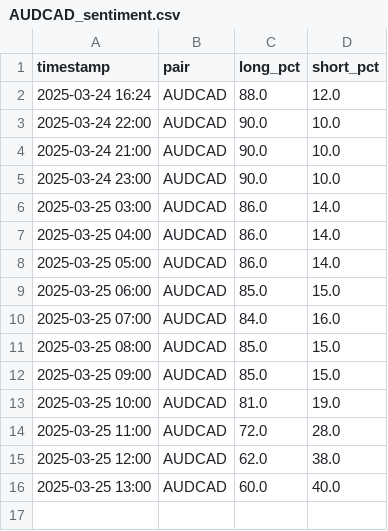
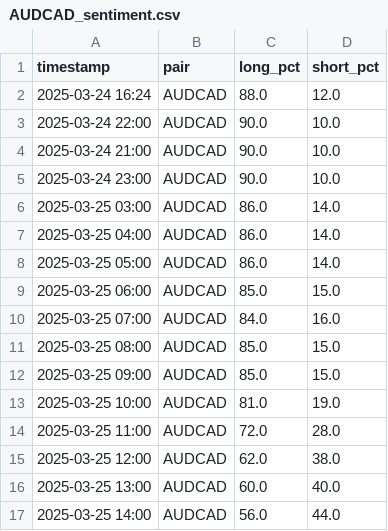
Before and after one commit to leslypierre/dumb-money-index, a CSV file: data/AUDCAD_sentiment.csv, drawn as a sheet; the diff names each change by its address in the sheet, - before the commit and + after, or states it on an @@ line.

```diff
--- a/data/AUDCAD_sentiment.csv
+++ b/data/AUDCAD_sentiment.csv
+row 17: 2025-03-25 14:00 | AUDCAD | 56.0 | 44.0
```
Also changed, not shown: data/AUDJPY_sentiment.csv, data/AUDNZD_sentiment.csv, 25 other files.
